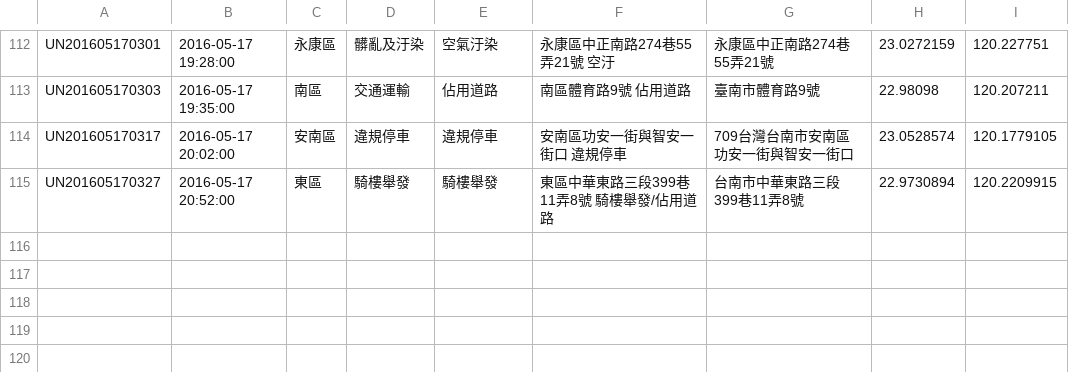
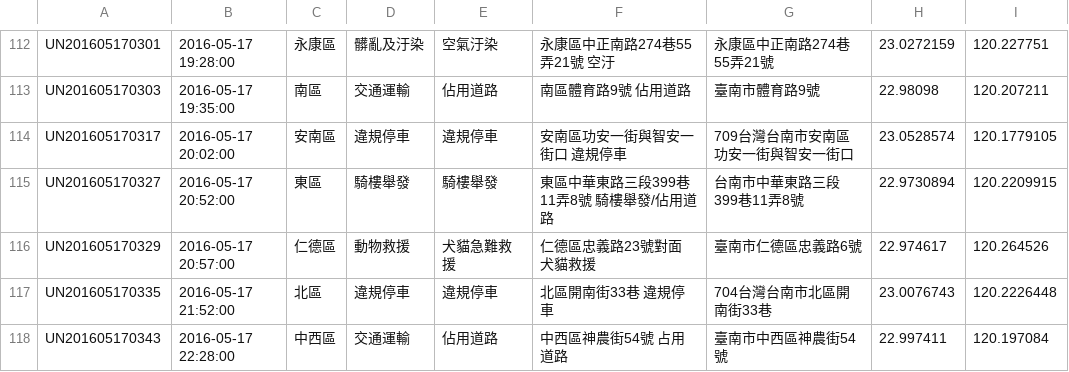
Before and after one commit to kiang/tainan_1999_map, a CSV file: data/2016/20.csv, drawn as a sheet; only a part is shown, gaps mark what is left out.

```diff
--- a/data/2016/20.csv
+++ b/data/2016/20.csv
@@ -115 +115,4 @@ UN201605170317,"2016-05-17 20:02:00",安南區,違規停車,違規停車,"安南
 UN201605170327,"2016-05-17 20:52:00",東區,騎樓舉發,騎樓舉發,"東區中華東路三段399巷11弄8號 騎樓舉發/佔用道路",台南市中華東路三段399巷11弄8號,22.9730894,120.2209915
+UN201605170329,"2016-05-17 20:57:00",仁德區,動物救援,犬貓急難救援,"仁德區忠義路23號對面 犬貓救援",臺南市仁德區忠義路6號,22.974617,120.264526
+UN201605170335,"2016-05-17 21:52:00",北區,違規停車,違規停車,"北區開南街33巷 違規停車",704台灣台南市北區開南街33巷,23.0076743,120.2226448
+UN201605170343,"2016-05-17 22:28:00",中西區,交通運輸,佔用道路,"中西區神農街54號 占用道路",臺南市中西區神農街54號,22.997411,120.197084
```
Also changed, not shown: 1 other file.
